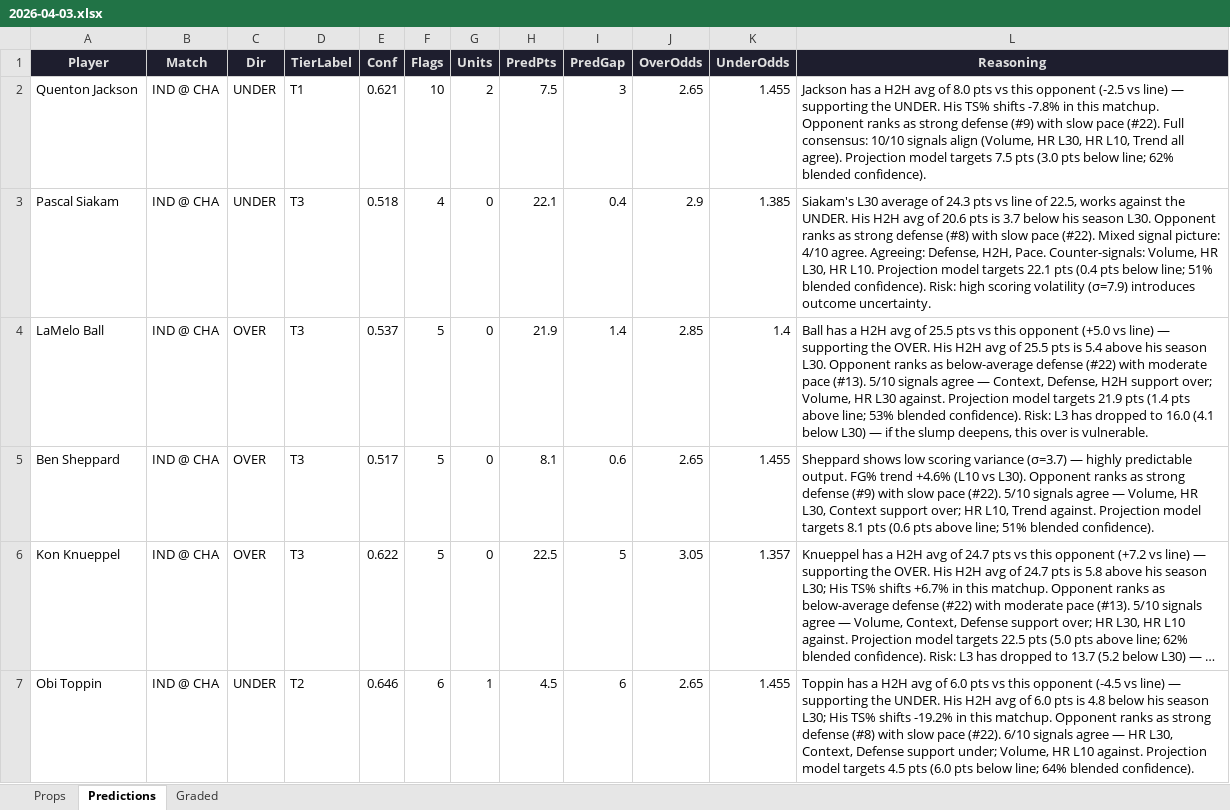
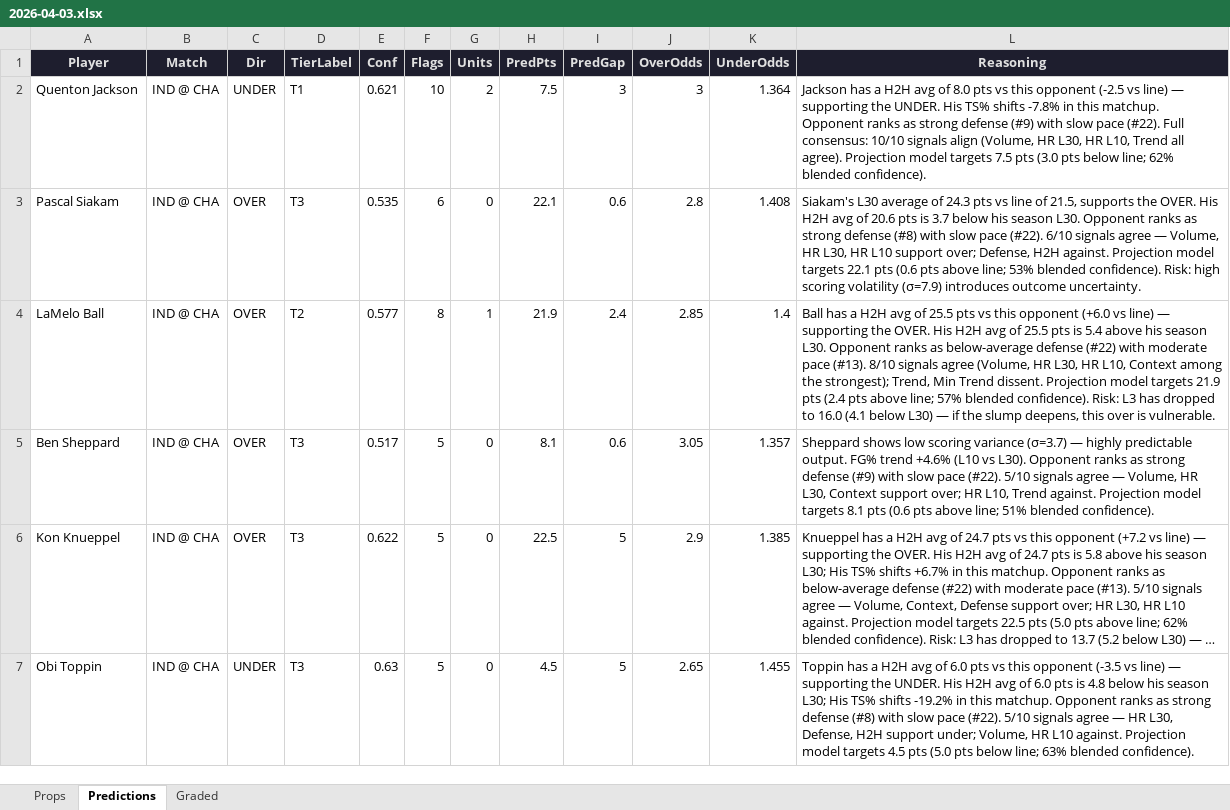
Before and after one commit to iamwerewolf1007/PropEdgeV9.1, an Excel workbook: daily/2026-04-03.xlsx, sheet Predictions, drawn as a sheet; only a part is shown; long unchanged cells end in …; values as stored, in another font and other column widths than the file's, no borders; the diff covers the shown part only; the diff names each change by its address in the sheet, - before the commit and + after, or states it on an @@ line.

```diff
--- a/daily/2026-04-03.xlsx (sheet Predictions)
+++ b/daily/2026-04-03.xlsx (sheet Predictions)
-J2 (OverOdds): 2.65
+J2 (OverOdds): 3
-K2 (UnderOdds): 1.455
+K2 (UnderOdds): 1.364
-C3 (Dir): UNDER
+C3 (Dir): OVER
-E3 (Conf): 0.518
+E3 (Conf): 0.535
-F3 (Flags): 4
+F3 (Flags): 6
-I3 (PredGap): 0.4
+I3 (PredGap): 0.6
-J3 (OverOdds): 2.9
+J3 (OverOdds): 2.8
-K3 (UnderOdds): 1.385
+K3 (UnderOdds): 1.408
-L3 (Reasoning): …line of 22.5, works against the UNDER. His H2H avg of 20.6 pts is 3.7 below his season L30. Opponent ranks as strong defense (#8) with slow pace (#22). Mixed signal picture: 4/10 agree. Agreeing: Defense, H2H, Pace. Counter-signals: Volume, HR L30, HR L10. Projection model targets 22.1 pts (0.4 pts below line; 51% blended confidence).…
+L3 (Reasoning): …line of 21.5, supports the OVER. His H2H avg of 20.6 pts is 3.7 below his season L30. Opponent ranks as strong defense (#8) with slow pace (#22). 6/10 signals agree — Volume, HR L30, HR L10 support over; Defense, H2H against. Projection model targets 22.1 pts (0.6 pts above line; 53% blended confidence).…
-D4 (TierLabel): T3
+D4 (TierLabel): T2
-E4 (Conf): 0.537
+E4 (Conf): 0.577
-F4 (Flags): 5
+F4 (Flags): 8
-G4 (Units): 0
+G4 (Units): 1
-I4 (PredGap): 1.4
+I4 (PredGap): 2.4
-L4 (Reasoning): …this opponent (+5.0 vs line) — supporting the OVER. His H2H avg of 25.5 pts is 5.4 above his season L30. Opponent ranks as below-average defense (#22) with moderate pace (#13). 5/10 signals agree — Context, Defense, H2H support over; Volume, HR L30 against. Projection model targets 21.9 pts (1.4 pts above line; 53% blended confidence).…
+L4 (Reasoning): …this opponent (+6.0 vs line) — supporting the OVER. His H2H avg of 25.5 pts is 5.4 above his season L30. Opponent ranks as below-average defense (#22) with moderate pace (#13). 8/10 signals agree (Volume, HR L30, HR L10, Context among the strongest); Trend, Min Trend dissent. Projection model targets 21.9 pts (2.4 pts above line; 57% blended confidence).…
-J5 (OverOdds): 2.65
+J5 (OverOdds): 3.05
-K5 (UnderOdds): 1.455
+K5 (UnderOdds): 1.357
-J6 (OverOdds): 3.05
+J6 (OverOdds): 2.9
-K6 (UnderOdds): 1.357
+K6 (UnderOdds): 1.385
-D7 (TierLabel): T2
+D7 (TierLabel): T3
-E7 (Conf): 0.646
+E7 (Conf): 0.63
-F7 (Flags): 6
+F7 (Flags): 5
-G7 (Units): 1
+G7 (Units): 0
-I7 (PredGap): 6
+I7 (PredGap): 5
-L7 (Reasoning): …this opponent (-4.5 vs line) — supporting the UNDER. His H2H avg of 6.0 pts is 4.8 below his season L30; His TS% shifts -19.2% in this matchup. Opponent ranks as strong defense (#8) with slow pace (#22). 6/10 signals agree — HR L30, Context, Defense support under; Volume, HR L10 against. Projection model targets 4.5 pts (6.0 pts below line; 64% blended confidence).
+L7 (Reasoning): …this opponent (-3.5 vs line) — supporting the UNDER. His H2H avg of 6.0 pts is 4.8 below his season L30; His TS% shifts -19.2% in this matchup. Opponent ranks as strong defense (#8) with slow pace (#22). 5/10 signals agree — HR L30, Defense, H2H support under; Volume, HR L10 against. Projection model targets 4.5 pts (5.0 pts below line; 63% blended confidence).
```
Also changed, not shown: 10 added rows, 8 removed rows and 292 edited cells elsewhere in this sheet, sheet Props, sheet Graded, 4 other files.
